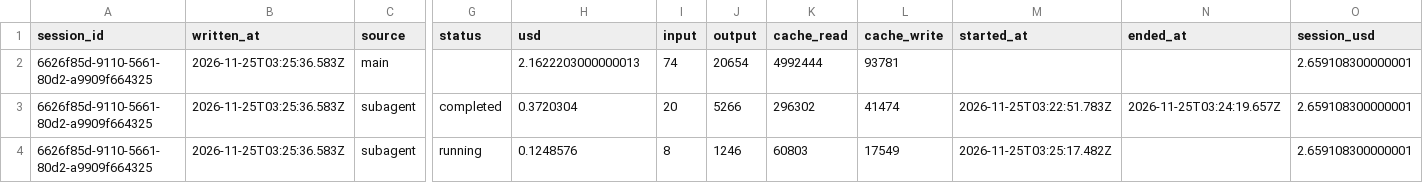
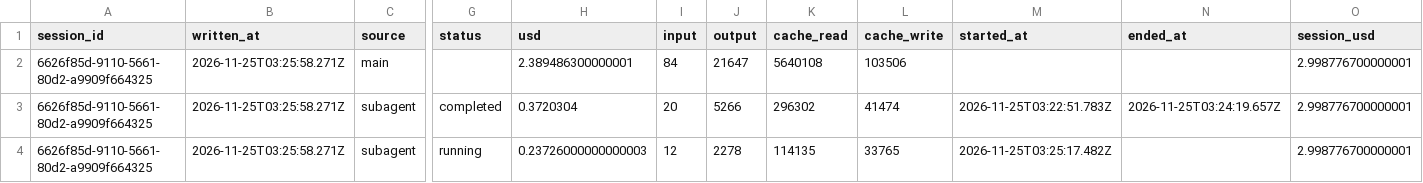
Before and after one commit to rhope-ops/36-3003.Z, a CSV file: costs/6626f85d-9110-5661-80d2-a9909f664325.csv, drawn as a sheet; only a part is shown, gaps mark what is left out; removed rows and columns are numbered as before the commit, all else as after; rows hold the shown columns only; the diff names each change by its address in the sheet, - before the commit and + after, or states it on an @@ line.

```diff
--- a/costs/6626f85d-9110-5661-80d2-a9909f664325.csv
+++ b/costs/6626f85d-9110-5661-80d2-a9909f664325.csv
-row 2: 6626f85d-9110-5661-80d2-a9909f664325 | 2026-11-25T03:25:36.583Z | main |  | 2.1622203000000013 | 74 | 20654 | 4992444 | 93781 |  |  | 2.659108300000001
+row 2: 6626f85d-9110-5661-80d2-a9909f664325 | 2026-11-25T03:25:58.271Z | main |  | 2.389486300000001 | 84 | 21647 | 5640108 | 103506 |  |  | 2.998776700000001
-B3:B4 (written_at): 2026-11-25T03:25:36.583Z
+B3:B4 (written_at): 2026-11-25T03:25:58.271Z
-O3:O4 (session_usd): 2.659108300000001
+O3:O4 (session_usd): 2.998776700000001
-H4 (usd): 0.1248576
+H4 (usd): 0.23726000000000003
-I4 (input): 8
+I4 (input): 12
-J4 (output): 1246
+J4 (output): 2278
-K4 (cache_read): 60803
+K4 (cache_read): 114135
-L4 (cache_write): 17549
+L4 (cache_write): 33765
```
Also changed, not shown: sessions/6626f85d-9110-5661-80d2-a9909f664325.csv, 1 other file.
